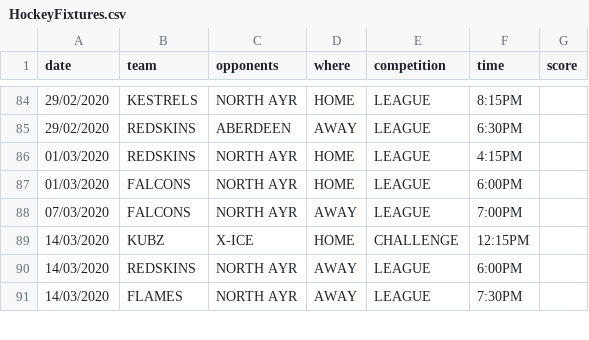
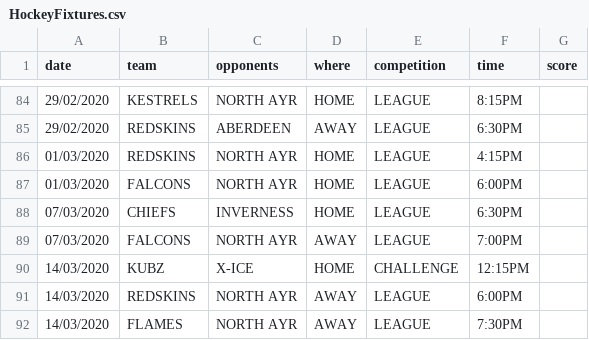
Before and after one commit to neilkeddie/Kirkcaldy-Ice-Hockey-Club, a CSV file: public/data/HockeyFixtures.csv, drawn as a sheet; only a part is shown, gaps mark what is left out; the diff names each change by its address in the sheet, - before the commit and + after, or states it on an @@ line.

```diff
--- a/public/data/HockeyFixtures.csv
+++ b/public/data/HockeyFixtures.csv
+row 88: 07/03/2020 | CHIEFS | INVERNESS | HOME | LEAGUE | 6:30PM
```
